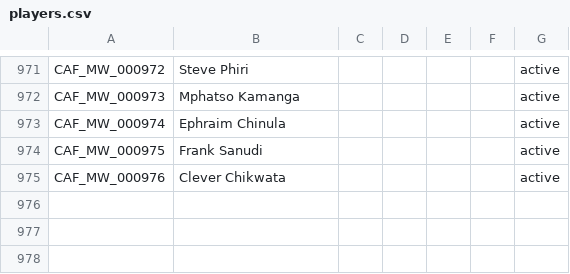
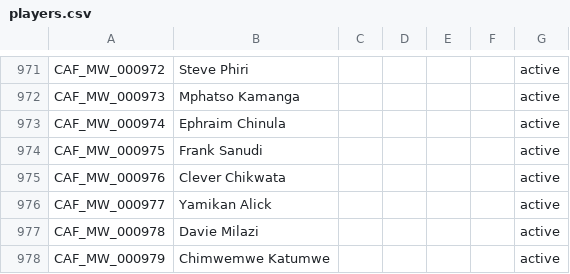
Before and after one commit to theboban5/fb-mw, a CSV file: data/canonical/players.csv, drawn as a sheet; only a part is shown, gaps mark what is left out.

```diff
--- a/data/canonical/players.csv
+++ b/data/canonical/players.csv
@@ -975 +975,4 @@ CAF_MW_000975,Frank Sanudi,,,,,active
 CAF_MW_000976,Clever Chikwata,,,,,active
+CAF_MW_000977,Yamikan Alick,,,,,active
+CAF_MW_000978,Davie Milazi,,,,,active
+CAF_MW_000979,Chimwemwe Katumwe,,,,,active
```
Also changed, not shown: data/canonical/matches.csv.
